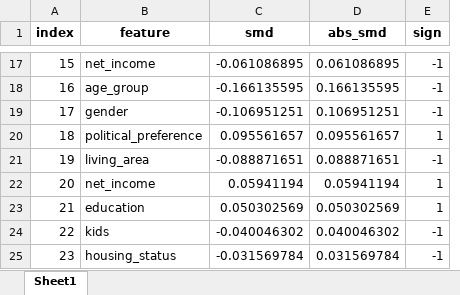
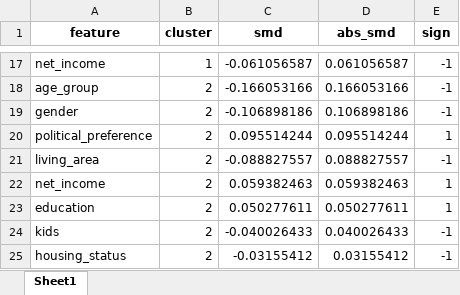
Before and after one commit to enricovaccari/Mapping_The_Italian_Climate_Mindscape, an Excel workbook: data/processed/06_full_TOPNUM.xlsx, sheet Sheet1, drawn as a sheet; only a part is shown, gaps mark what is left out; values as stored, in another font and other column widths than the file's, no borders; removed rows and columns are numbered as before the commit, all else as after; the diff covers the shown part only; the diff names each change by its address in the sheet, - before the commit and + after, or states it on an @@ line.

```diff
--- a/data/processed/06_full_TOPNUM.xlsx (sheet Sheet1)
+++ b/data/processed/06_full_TOPNUM.xlsx (sheet Sheet1)
-column A (index), rows 17-25: 15 | 16 | 17 | 18 | 19 | 20 | 21 | 22 | 23
+column B (cluster), rows 17-25: 1 | 2 | 2 | 2 | 2 | 2 | 2 | 2 | 2
-C17 (smd): -0.061086895
+C17 (smd): -0.061056587
-D17 (abs_smd): 0.061086895
+D17 (abs_smd): 0.061056587
-C18 (smd): -0.166135595
+C18 (smd): -0.166053166
-D18 (abs_smd): 0.166135595
+D18 (abs_smd): 0.166053166
-C19 (smd): -0.106951251
+C19 (smd): -0.106898186
-D19 (abs_smd): 0.106951251
+D19 (abs_smd): 0.106898186
-C20 (smd): 0.095561657
+C20 (smd): 0.095514244
-D20 (abs_smd): 0.095561657
+D20 (abs_smd): 0.095514244
-C21 (smd): -0.088871651
+C21 (smd): -0.088827557
-D21 (abs_smd): 0.088871651
+D21 (abs_smd): 0.088827557
-C22 (smd): 0.05941194
+C22 (smd): 0.059382463
-D22 (abs_smd): 0.05941194
+D22 (abs_smd): 0.059382463
-C23 (smd): 0.050302569
+C23 (smd): 0.050277611
-D23 (abs_smd): 0.050302569
+D23 (abs_smd): 0.050277611
-C24 (smd): -0.040046302
+C24 (smd): -0.040026433
-D24 (abs_smd): 0.040046302
+D24 (abs_smd): 0.040026433
-C25 (smd): -0.031569784
+C25 (smd): -0.03155412
-D25 (abs_smd): 0.031569784
+D25 (abs_smd): 0.03155412
```
Also changed, not shown: 30 edited cells elsewhere in this sheet, data/processed/06_full_top_numeric_effects.xlsx, data/processed/06_no_outliers_TOPNUM.xlsx, 16 other files.
